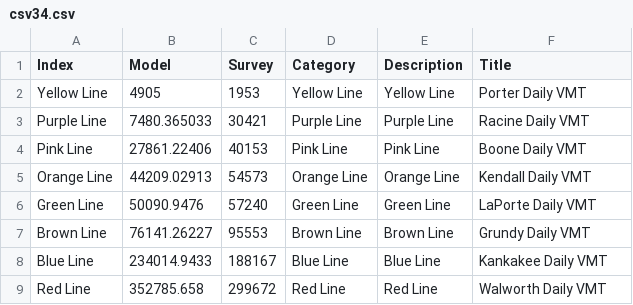
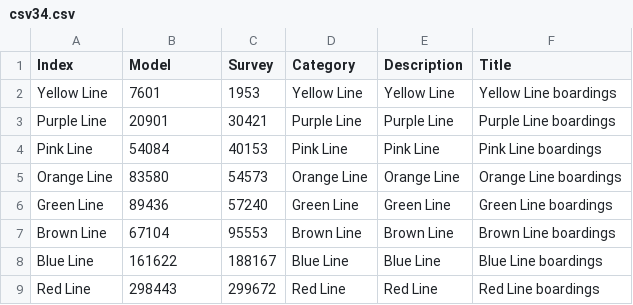
Before and after one commit to CMAP-REPOS/cmap_abm_report, a CSV file: data/csv34.csv, drawn as a sheet.

```diff
--- a/data/csv34.csv
+++ b/data/csv34.csv
@@ -1,9 +1,9 @@
 Index, Model , Survey ,Category,Description,Title
-Yellow Line,4905,1953,Yellow Line,Yellow Line,Porter Daily VMT
-Purple Line,7480.365033,30421,Purple Line,Purple Line,Racine Daily VMT
-Pink Line,27861.22406,40153,Pink Line,Pink Line,Boone Daily VMT
-Orange Line,44209.02913,54573,Orange Line,Orange Line,Kendall Daily VMT
-Green Line,50090.9476,57240,Green Line,Green Line,LaPorte Daily VMT
-Brown Line,76141.26227,95553,Brown Line,Brown Line,Grundy Daily VMT
-Blue Line,234014.9433,188167,Blue Line,Blue Line,Kankakee Daily VMT
-Red Line,352785.658,299672,Red Line,Red Line,Walworth Daily VMT
+Yellow Line,7601,1953,Yellow Line,Yellow Line,Yellow Line boardings
+Purple Line,20901,30421,Purple Line,Purple Line,Purple Line boardings
+Pink Line,54084,40153,Pink Line,Pink Line,Pink Line boardings
+Orange Line,83580,54573,Orange Line,Orange Line,Orange Line boardings
+Green Line,89436,57240,Green Line,Green Line,Green Line boardings
+Brown Line,67104,95553,Brown Line,Brown Line,Brown Line boardings
+Blue Line,161622,188167,Blue Line,Blue Line,Blue Line boardings
+Red Line,298443,299672,Red Line,Red Line,Red Line boardings
```
Also changed, not shown: data/csv26_interstate_vmt_obs.csv, data/csv30_vrange_art.csv, 9 other files.
